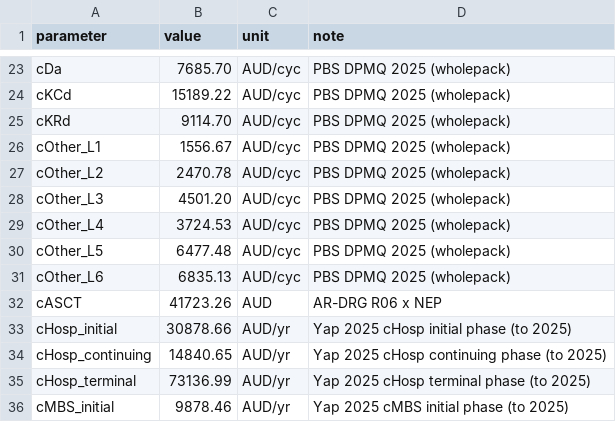
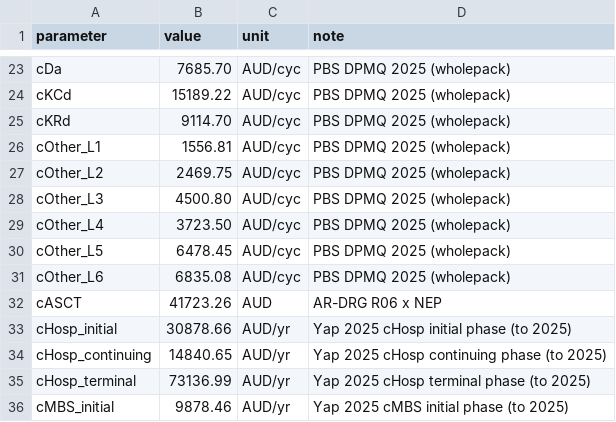
Before and after one commit to CHE-Monash/Myeloma-Model, a CSV file: prep/inputs/treatment_costs_2025.csv, drawn as a sheet; only a part is shown, gaps mark what is left out.

Commit message:
Regenerated per-line 'Other' mix and the rates derived from it
Final output of the costing work from the other session: other_mix.csv now
carries the per-line usage weights, and the cOther_L1..L6 rates in
treatment_costs_2025.csv are rebuilt from them. With the mix file present
the per-line blends are live rather than falling back to the fixed basket.

Not run or validated by me; the derivation is that session's.

```diff
--- a/prep/inputs/treatment_costs_2025.csv
+++ b/prep/inputs/treatment_costs_2025.csv
@@ -25,8 +25,8 @@ cKCd,15189.22,AUD/cyc,PBS DPMQ 2025 (wholepack)
 cKRd,9114.70,AUD/cyc,PBS DPMQ 2025 (wholepack)
-cOther_L1,1556.67,AUD/cyc,PBS DPMQ 2025 (wholepack)
-cOther_L2,2470.78,AUD/cyc,PBS DPMQ 2025 (wholepack)
-cOther_L3,4501.20,AUD/cyc,PBS DPMQ 2025 (wholepack)
-cOther_L4,3724.53,AUD/cyc,PBS DPMQ 2025 (wholepack)
-cOther_L5,6477.48,AUD/cyc,PBS DPMQ 2025 (wholepack)
-cOther_L6,6835.13,AUD/cyc,PBS DPMQ 2025 (wholepack)
+cOther_L1,1556.81,AUD/cyc,PBS DPMQ 2025 (wholepack)
+cOther_L2,2469.75,AUD/cyc,PBS DPMQ 2025 (wholepack)
+cOther_L3,4500.80,AUD/cyc,PBS DPMQ 2025 (wholepack)
+cOther_L4,3723.50,AUD/cyc,PBS DPMQ 2025 (wholepack)
+cOther_L5,6478.45,AUD/cyc,PBS DPMQ 2025 (wholepack)
+cOther_L6,6835.08,AUD/cyc,PBS DPMQ 2025 (wholepack)
 cASCT,41723.26,AUD,AR-DRG R06 x NEP
```
Also changed, not shown: prep/inputs/other_mix.csv.
